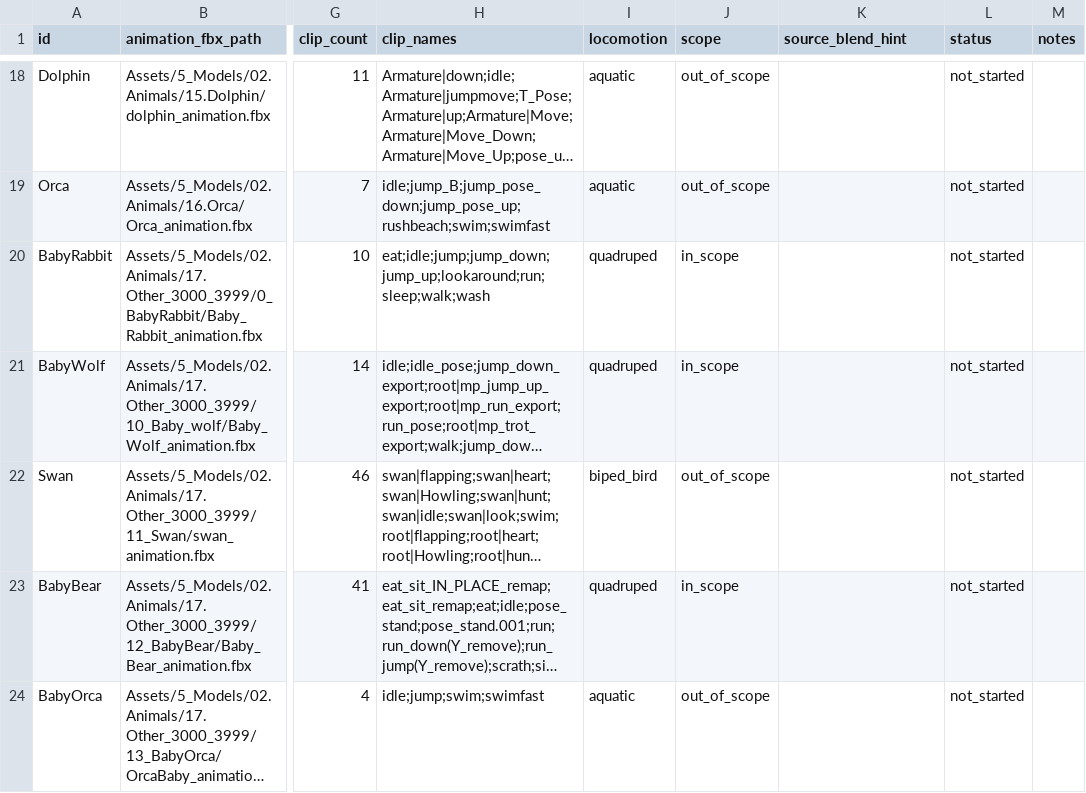
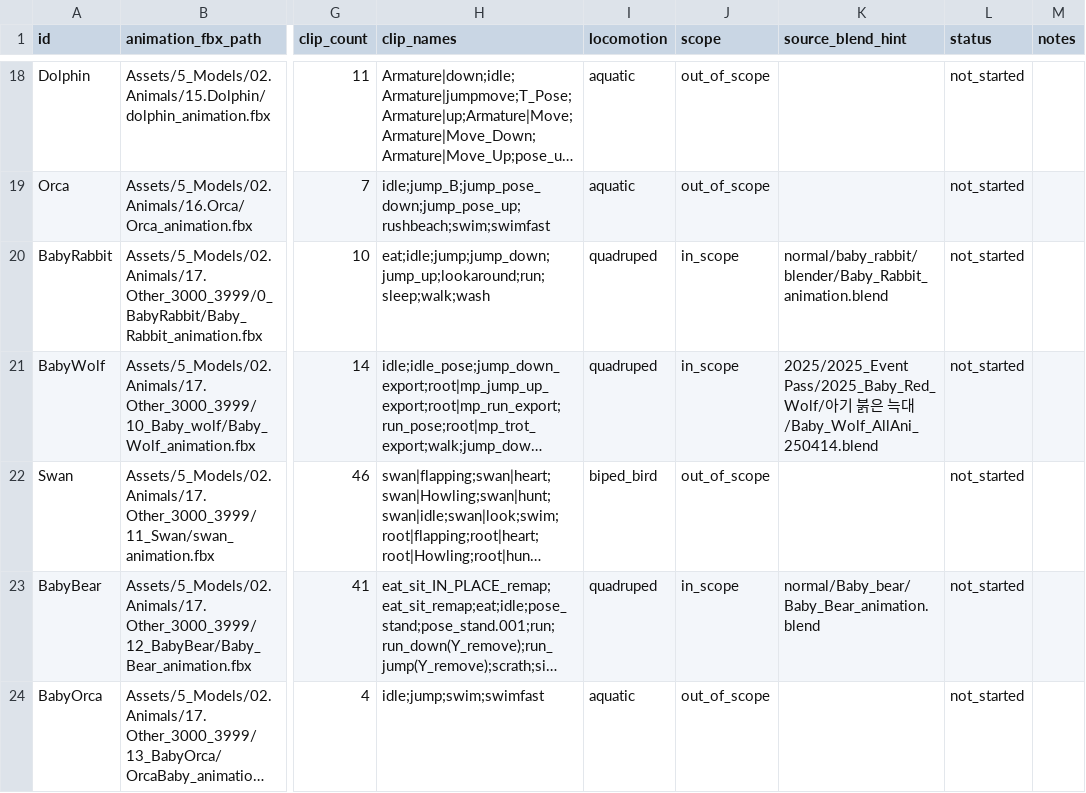
Before and after one commit to dwlee1/ARP_convert, a CSV file: docs/MigrationInventory.csv, drawn as a sheet; only a part is shown, gaps mark what is left out; long unchanged cells end in …; the diff covers the shown part only; the diff names each change by its address in the sheet, - before the commit and + after, or states it on an @@ line.

```diff
--- a/docs/MigrationInventory.csv
+++ b/docs/MigrationInventory.csv
-K20 (source_blend_hint): (empty)
+K20 (source_blend_hint): normal/baby_rabbit/blender/Baby_Rabbit_animation.blend
-K21 (source_blend_hint): (empty)
+K21 (source_blend_hint): 2025/2025_Event Pass/2025_Baby_Red_Wolf/아기 붉은 늑대/Baby_Wolf_AllAni_250414.blend
-K23 (source_blend_hint): (empty)
+K23 (source_blend_hint): normal/Baby_bear/Baby_Bear_animation.blend
```
Also changed, not shown: 19 edited cells elsewhere in this file.
